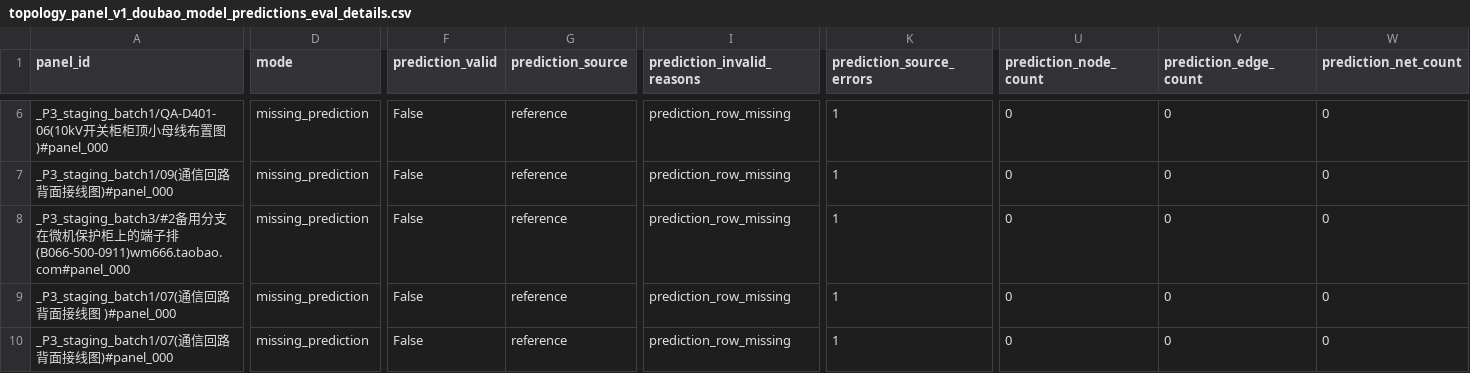
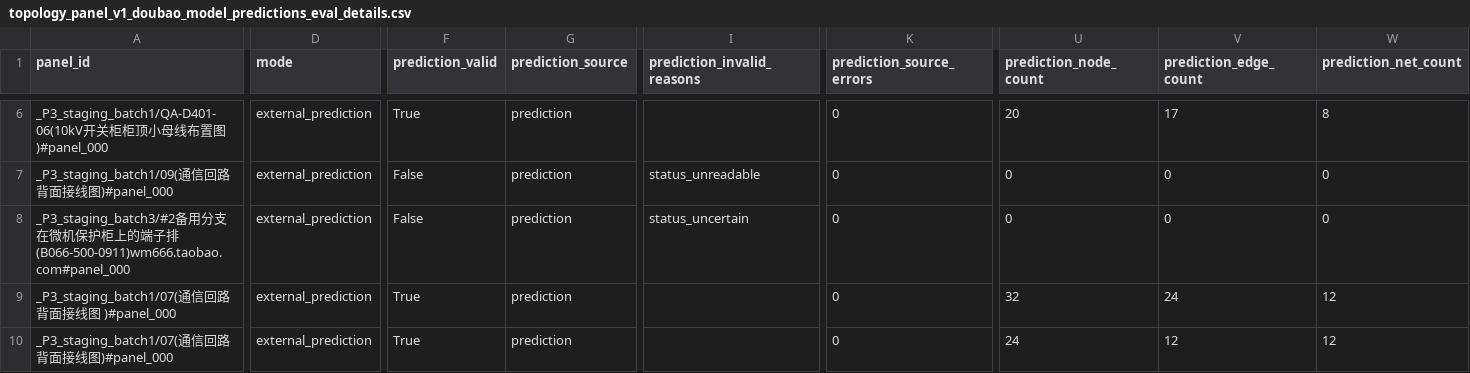
Before and after one commit to codesknight/Industrial-Diagram-Benchmark, a CSV file: data_index/topology_panel_v1_doubao_model_predictions_eval_details.csv, drawn as a sheet; only a part is shown, gaps mark what is left out; the diff covers the shown part only; the diff names each change by its address in the sheet, - before the commit and + after, or states it on an @@ line.

```diff
--- a/data_index/topology_panel_v1_doubao_model_predictions_eval_details.csv
+++ b/data_index/topology_panel_v1_doubao_model_predictions_eval_details.csv
-D6:D10 (mode): missing_prediction
+D6:D10 (mode): external_prediction
-F6 (prediction_valid): False
+F6 (prediction_valid): True
-G6:G10 (prediction_source): reference
+G6:G10 (prediction_source): prediction
-I6 (prediction_invalid_reasons): prediction_row_missing
+I6 (prediction_invalid_reasons): (empty)
-K6:K10 (prediction_source_errors): 1
+K6:K10 (prediction_source_errors): 0
-U6 (prediction_node_count): 0
+U6 (prediction_node_count): 20
-V6 (prediction_edge_count): 0
+V6 (prediction_edge_count): 17
-W6 (prediction_net_count): 0
+W6 (prediction_net_count): 8
-I7 (prediction_invalid_reasons): prediction_row_missing
+I7 (prediction_invalid_reasons): status_unreadable
-I8 (prediction_invalid_reasons): prediction_row_missing
+I8 (prediction_invalid_reasons): status_uncertain
-F9:F10 (prediction_valid): False
+F9:F10 (prediction_valid): True
-I9:I10 (prediction_invalid_reasons): prediction_row_missing
+I9:I10 (prediction_invalid_reasons): (empty)
-U9 (prediction_node_count): 0
+U9 (prediction_node_count): 32
-V9 (prediction_edge_count): 0
+V9 (prediction_edge_count): 24
-W9:W10 (prediction_net_count): 0
+W9:W10 (prediction_net_count): 12
-U10 (prediction_node_count): 0
+U10 (prediction_node_count): 24
-V10 (prediction_edge_count): 0
+V10 (prediction_edge_count): 12
```
Also changed, not shown: 108 edited cells elsewhere in this file, data_index/topology_panel_v1_doubao_model_predictions_eval_errors.csv, 8 other files.
